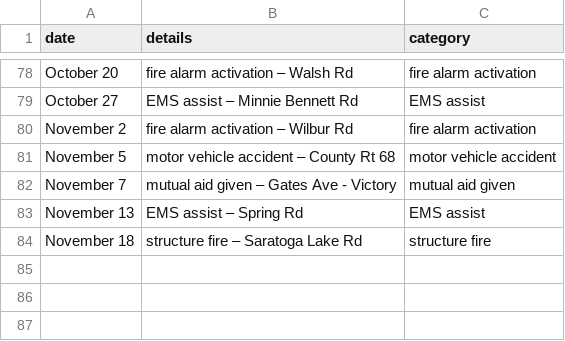
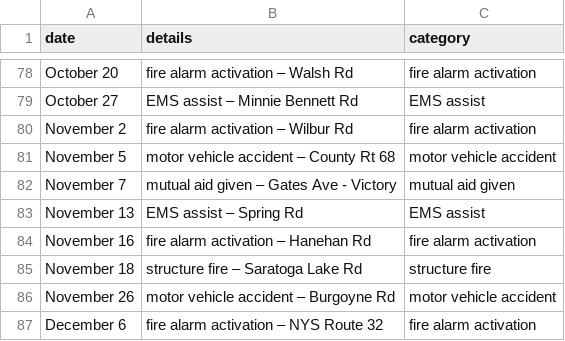
Before and after one commit to qsfd/qsfd.com, a CSV file: _data/alarms.csv, drawn as a sheet; only a part is shown, gaps mark what is left out.

Commit message:
Update alarms

```diff
--- a/_data/alarms.csv
+++ b/_data/alarms.csv
@@ -83,2 +83,5 @@ November 7,mutual aid given – Gates Ave - Victory,mutual aid given
 November 13,EMS assist – Spring Rd,EMS assist
+November 16,fire alarm activation – Hanehan Rd,fire alarm activation
 November 18,structure fire – Saratoga Lake Rd,structure fire
+November 26,motor vehicle accident – Burgoyne Rd,motor vehicle accident
+December 6,fire alarm activation – NYS Route 32,fire alarm activation
```
